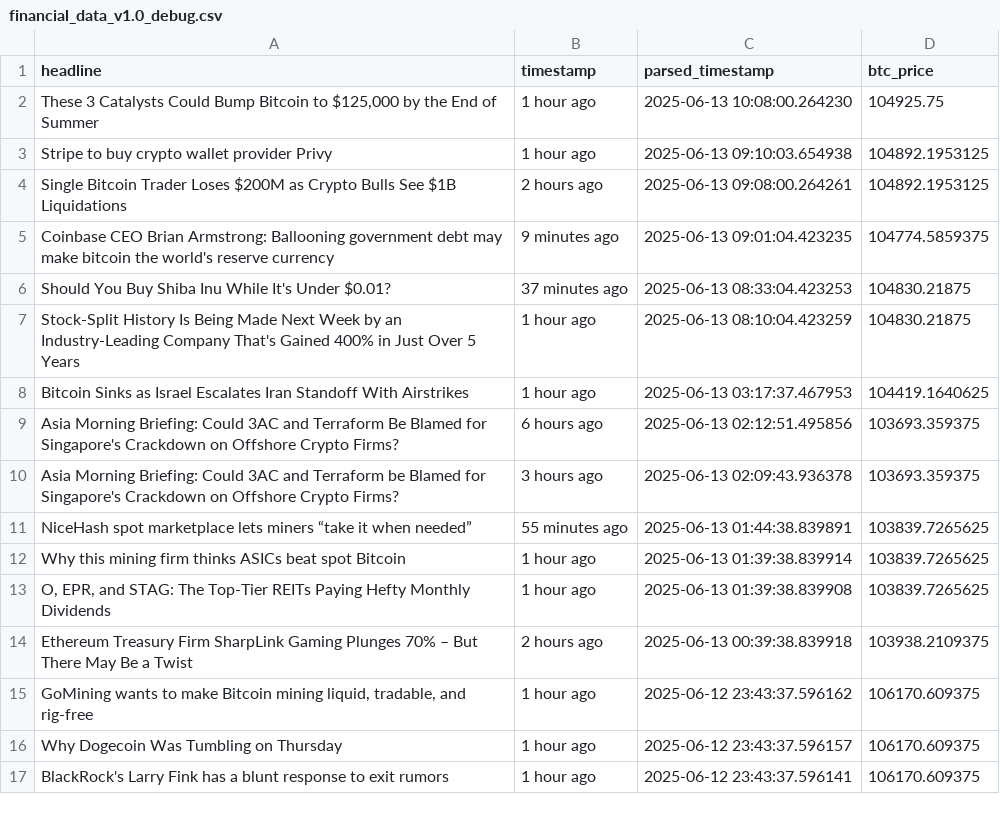
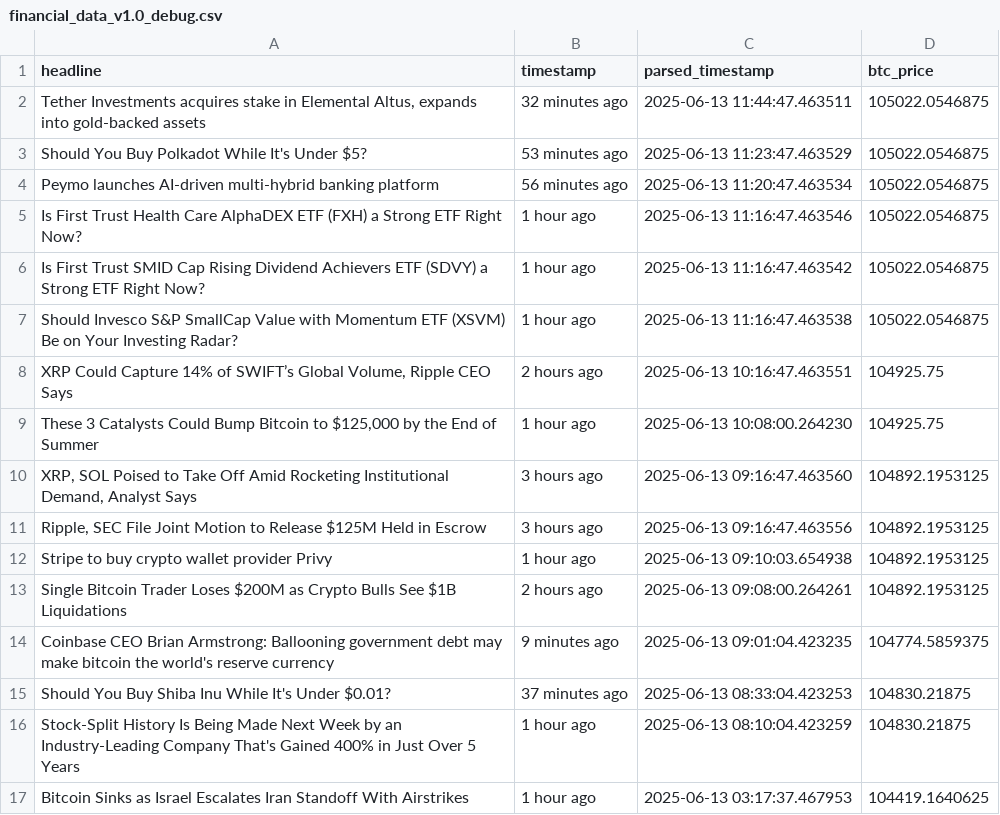
Before and after one commit to lucasmalinski/financial-sentiment-pipeline, a CSV file: financial_data_v1.0_debug.csv, drawn as a sheet; only a part is shown; the shorter side is filled out with more unchanged rows; the diff names each change by its address in the sheet, - before the commit and + after, or states it on an @@ line.

```diff
--- a/financial_data_v1.0_debug.csv
+++ b/financial_data_v1.0_debug.csv
+row 2: Tether Investments acquires stake in Elemental Altus, expands into gold-backed assets | 32 minutes ago | 2025-06-13 11:44:47.463511 | 105022.0546875
+row 3: Should You Buy Polkadot While It's Under $5? | 53 minutes ago | 2025-06-13 11:23:47.463529 | 105022.0546875
+row 4: Peymo launches AI-driven multi-hybrid banking platform | 56 minutes ago | 2025-06-13 11:20:47.463534 | 105022.0546875
+row 5: Is First Trust Health Care AlphaDEX ETF (FXH) a Strong ETF Right Now? | 1 hour ago | 2025-06-13 11:16:47.463546 | 105022.0546875
+row 6: Is First Trust SMID Cap Rising Dividend Achievers ETF (SDVY) a Strong ETF Right Now? | 1 hour ago | 2025-06-13 11:16:47.463542 | 105022.0546875
+row 7: Should Invesco S&P SmallCap Value with Momentum ETF (XSVM) Be on Your Investing Radar? | 1 hour ago | 2025-06-13 11:16:47.463538 | 105022.0546875
+row 8: XRP Could Capture 14% of SWIFT’s Global Volume, Ripple CEO Says | 2 hours ago | 2025-06-13 10:16:47.463551 | 104925.75
+row 10: XRP, SOL Poised to Take Off Amid Rocketing Institutional Demand, Analyst Says | 3 hours ago | 2025-06-13 09:16:47.463560 | 104892.1953125
+row 11: Ripple, SEC File Joint Motion to Release $125M Held in Escrow | 3 hours ago | 2025-06-13 09:16:47.463556 | 104892.1953125
```
